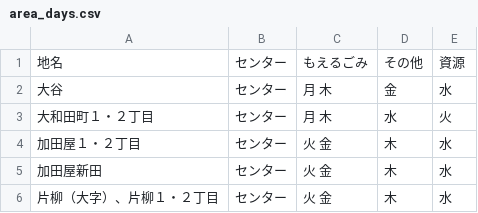
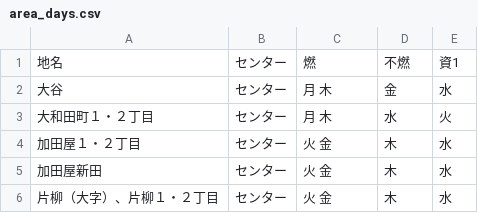
Before and after one commit to 121w00019/5374, a CSV file: data/area_days.csv, drawn as a sheet; only a part is shown.

Commit message:
Update area_days.csv

```diff
--- a/data/area_days.csv
+++ b/data/area_days.csv
@@ -1,2 +1,2 @@
-地名,センター,もえるごみ,その他,資源
+地名,センター,燃,不燃,資1
 大谷,センター,月 木,金,水
```
